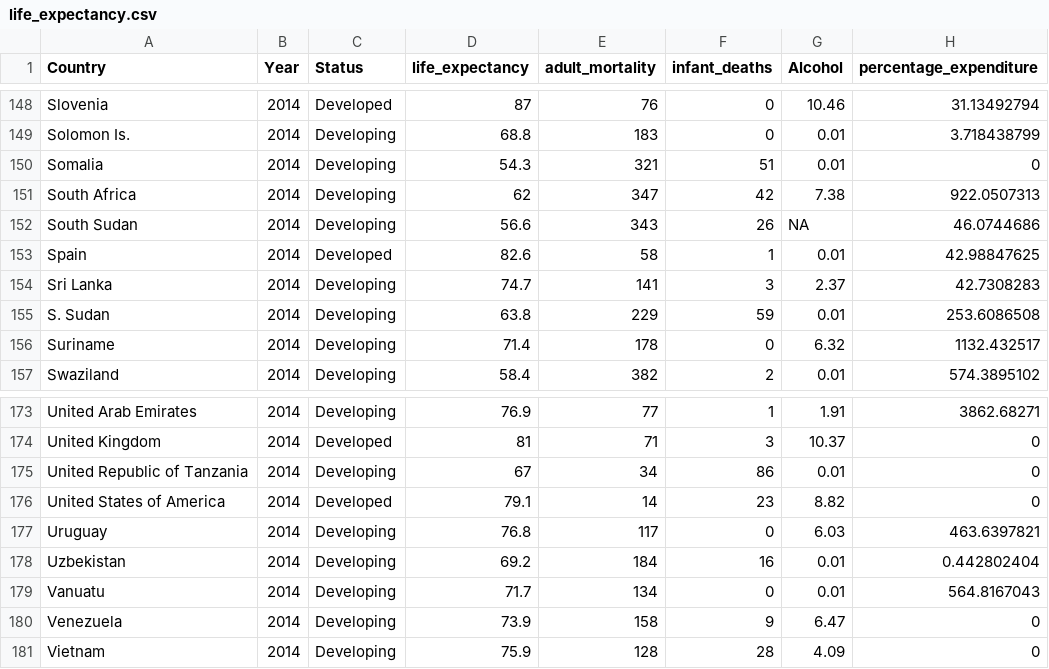
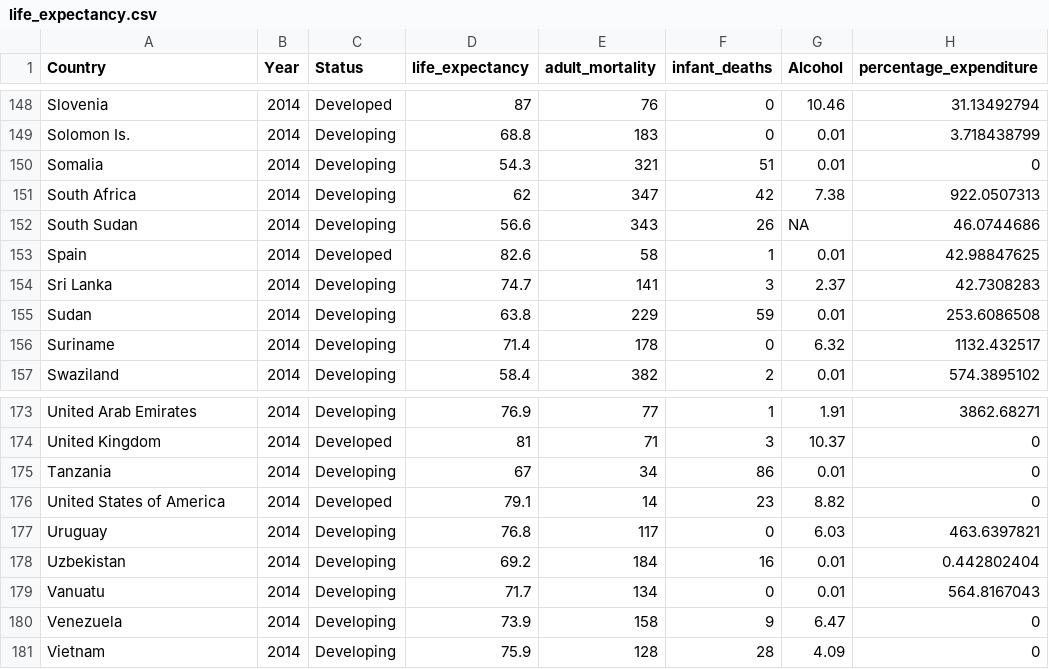
Before and after one commit to raffleslau02/FIT3179, a CSV file: ASS2/life_expectancy.csv, drawn as a sheet; only a part is shown, gaps mark what is left out; the diff names each change by its address in the sheet, - before the commit and + after, or states it on an @@ line.

Commit message:
Update life_expectancy.csv

```diff
--- a/ASS2/life_expectancy.csv
+++ b/ASS2/life_expectancy.csv
-A155 (Country): S. Sudan
+A155 (Country): Sudan
-A175 (Country): United Republic of Tanzania
+A175 (Country): Tanzania
```
